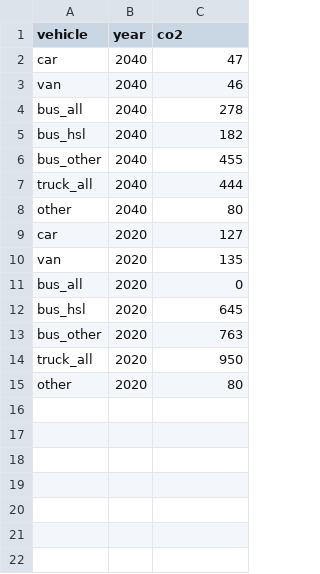
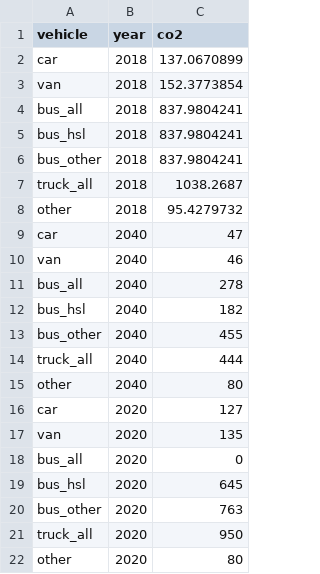
Before and after one commit to HSLdevcom/mal-effect-calculations, a TSV file: utilities/co2.tsv, drawn as a sheet; the diff names each change by its address in the sheet, - before the commit and + after, or states it on an @@ line.

Commit message:
Add 2018 emission factors
Source: VTT & factor for newer cars in HS15

```diff
--- a/utilities/co2.tsv
+++ b/utilities/co2.tsv
+row 2: car | 2018 | 137.0670899
+row 3: van | 2018 | 152.3773854
+row 4: bus_all | 2018 | 837.9804241
+row 5: bus_hsl | 2018 | 837.9804241
+row 6: bus_other | 2018 | 837.9804241
+row 7: truck_all | 2018 | 1038.2687
+row 8: other | 2018 | 95.4279732
```
